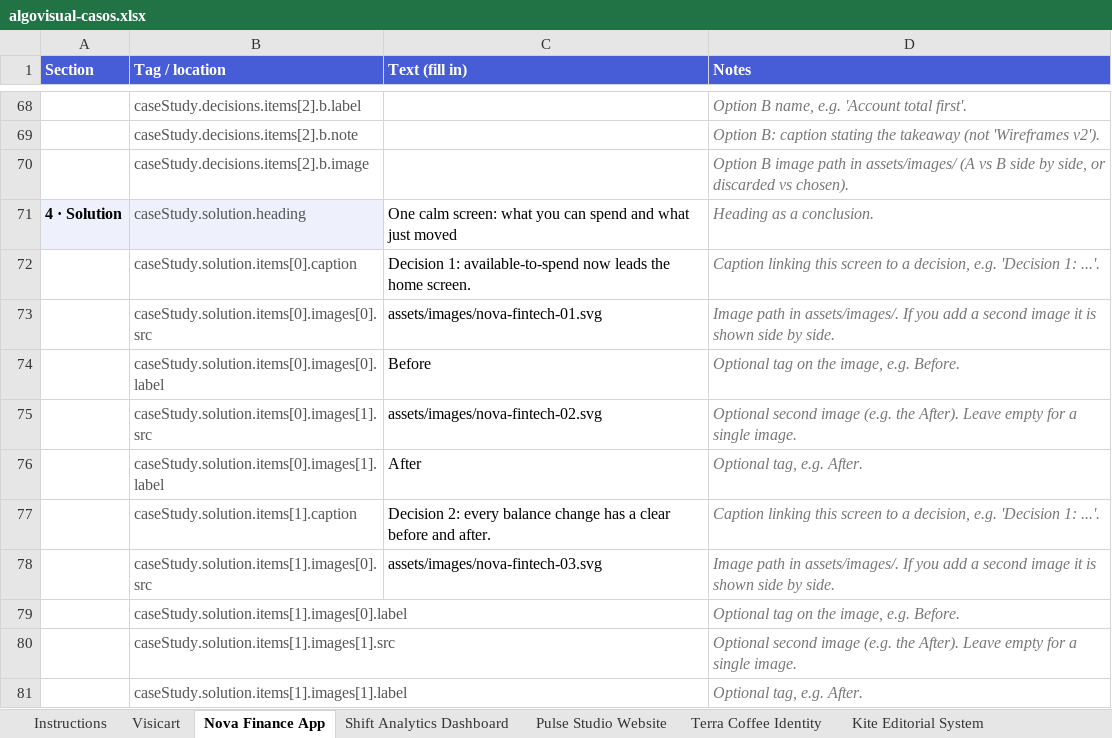
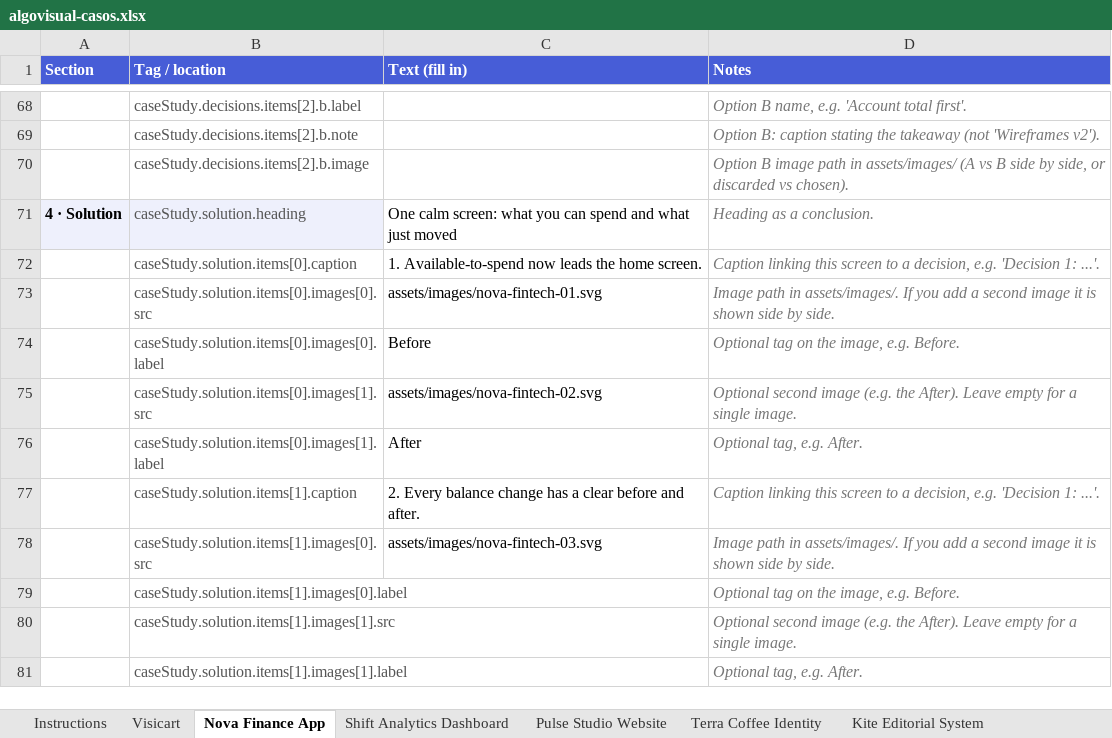
Before and after one commit to algovisual-mx/algovisual, an Excel workbook: content/algovisual-casos.xlsx, sheet Nova Finance App, drawn as a sheet; only a part is shown, gaps mark what is left out; values as stored, in another font and other column widths than the file's, no borders; the diff names each change by its address in the sheet, - before the commit and + after, or states it on an @@ line.

```diff
--- a/content/algovisual-casos.xlsx (sheet Nova Finance App)
+++ b/content/algovisual-casos.xlsx (sheet Nova Finance App)
-C72 (Text (fill in)): Decision 1: available-to-spend now leads…
+C72 (Text (fill in)): 1. Available-to-spend now leads…
-C77 (Text (fill in)): Decision 2: every balance change…
+C77 (Text (fill in)): 2. Every balance change…
```
Also changed, not shown: sheet Visicart, sheet Aether Motion Reel, sheet Kite Editorial System, sheet Pulse Studio Website, sheet Terra Coffee Identity, sheet Shift Analytics Dashboard, 7 other files.
